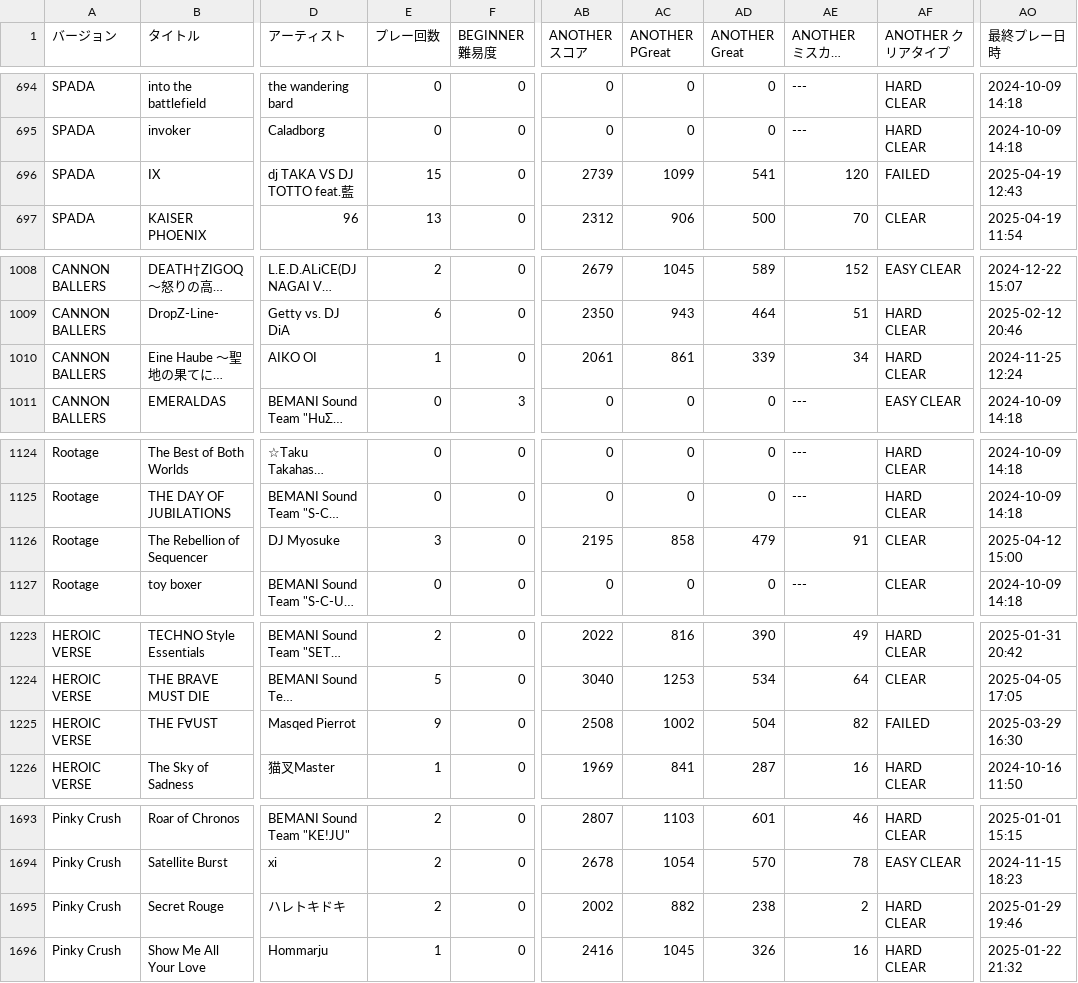
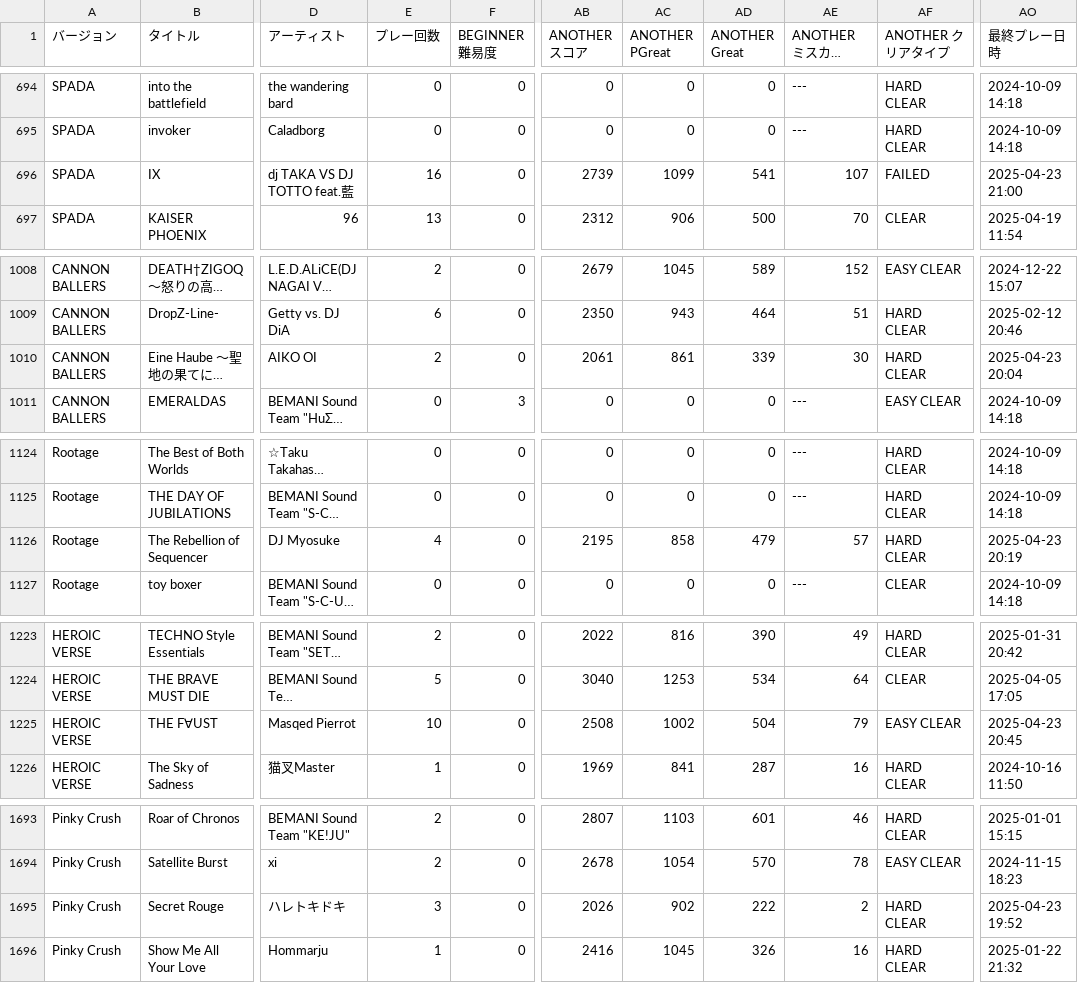
Before and after one commit to yozawa4662/iidx-csv, a CSV file: data/4461-8582_sp_score.csv, drawn as a sheet; only a part is shown, gaps mark what is left out; long unchanged cells end in …; the diff covers the shown part only; the diff names each change by its address in the sheet, - before the commit and + after, or states it on an @@ line.

```diff
--- a/data/4461-8582_sp_score.csv
+++ b/data/4461-8582_sp_score.csv
-E696 (プレー回数): 15
+E696 (プレー回数): 16
-AE696 (ANOTHER ミスカウント): 120
+AE696 (ANOTHER ミスカウント): 107
-AO696 (最終プレー日時): 2025-04-19 12:43
+AO696 (最終プレー日時): 2025-04-23 21:00
-E1010 (プレー回数): 1
+E1010 (プレー回数): 2
-AE1010 (ANOTHER ミスカウント): 34
+AE1010 (ANOTHER ミスカウント): 30
-AO1010 (最終プレー日時): 2024-11-25 12:24
+AO1010 (最終プレー日時): 2025-04-23 20:04
-E1126 (プレー回数): 3
+E1126 (プレー回数): 4
-AE1126 (ANOTHER ミスカウント): 91
+AE1126 (ANOTHER ミスカウント): 57
-AF1126 (ANOTHER クリアタイプ): CLEAR
+AF1126 (ANOTHER クリアタイプ): HARD CLEAR
-AO1126 (最終プレー日時): 2025-04-12 15:00
+AO1126 (最終プレー日時): 2025-04-23 20:19
-E1225 (プレー回数): 9
+E1225 (プレー回数): 10
-AE1225 (ANOTHER ミスカウント): 82
+AE1225 (ANOTHER ミスカウント): 79
-AF1225 (ANOTHER クリアタイプ): FAILED
+AF1225 (ANOTHER クリアタイプ): EASY CLEAR
-AO1225 (最終プレー日時): 2025-03-29 16:30
+AO1225 (最終プレー日時): 2025-04-23 20:45
-E1695 (プレー回数): 2
+E1695 (プレー回数): 3
-AB1695 (ANOTHER スコア): 2002
+AB1695 (ANOTHER スコア): 2026
-AC1695 (ANOTHER PGreat): 882
+AC1695 (ANOTHER PGreat): 902
-AD1695 (ANOTHER Great): 238
+AD1695 (ANOTHER Great): 222
-AO1695 (最終プレー日時): 2025-01-29 19:46
+AO1695 (最終プレー日時): 2025-04-23 19:52
```
Also changed, not shown: 89 edited cells elsewhere in this file.
